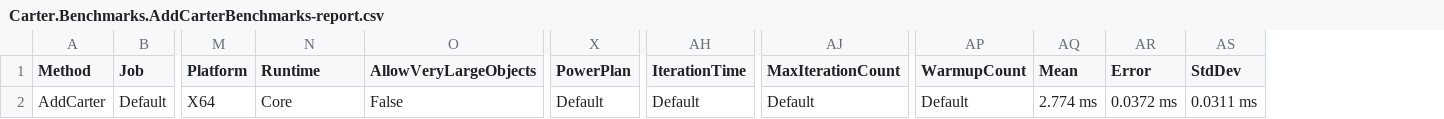
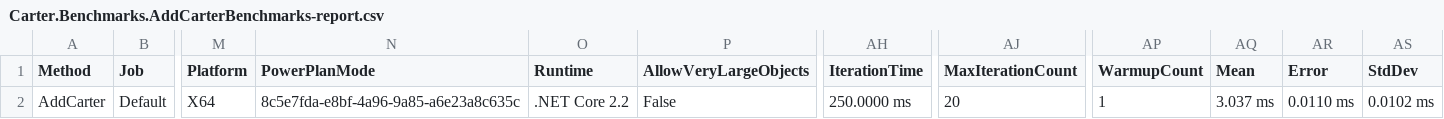
Before and after one commit to CarterCommunity/Carter, a CSV file: benchmarks/Carter.Benchmarks/BenchmarkDotNet.Artifacts/results/Carter.Benchmarks.AddCarterBenchmarks-report.csv, drawn as a sheet; only a part is shown, gaps mark what is left out; removed rows and columns are numbered as before the commit, all else as after; the diff names each change by its address in the sheet, - before the commit and + after, or states it on an @@ line.

```diff
--- a/benchmarks/Carter.Benchmarks/BenchmarkDotNet.Artifacts/results/Carter.Benchmarks.AddCarterBenchmarks-report.csv
+++ b/benchmarks/Carter.Benchmarks/BenchmarkDotNet.Artifacts/results/Carter.Benchmarks.AddCarterBenchmarks-report.csv
+column N (PowerPlanMode), row 2: 8c5e7fda-e8bf-4a96-9a85-a6e23a8c635c
-column X (PowerPlan), row 2: Default
-O2 (Runtime): Core
+O2 (Runtime): .NET Core 2.2
-AH2 (IterationTime): Default
+AH2 (IterationTime): 250.0000 ms
-AJ2 (MaxIterationCount): Default
+AJ2 (MaxIterationCount): 20
-AP2 (WarmupCount): Default
+AP2 (WarmupCount): 1
-AQ2 (Mean): 2.774 ms
+AQ2 (Mean): 3.037 ms
-AR2 (Error): 0.0372 ms
+AR2 (Error): 0.0110 ms
-AS2 (StdDev): 0.0311 ms
+AS2 (StdDev): 0.0102 ms
```
Also changed, not shown: benchmarks/Carter.Benchmarks/BenchmarkDotNet.Artifacts/results/Carter.Benchmarks.UseCarterBenchmarks-report.csv, 13 other files.
